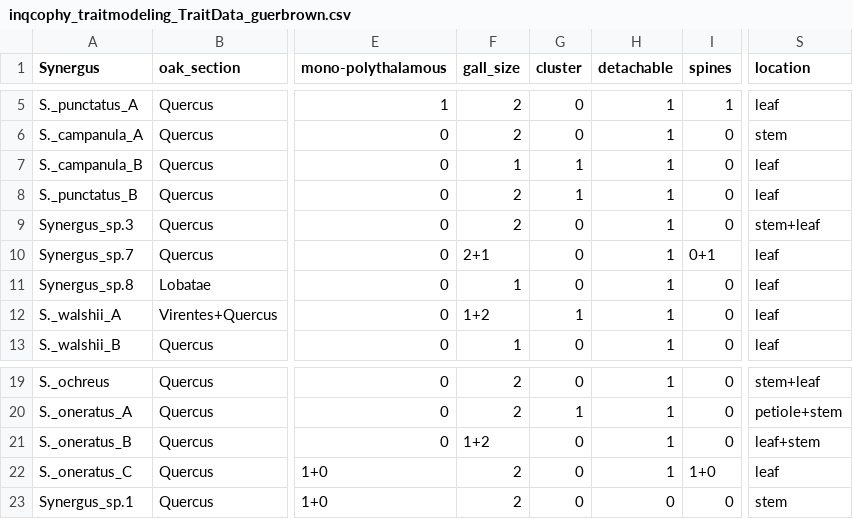
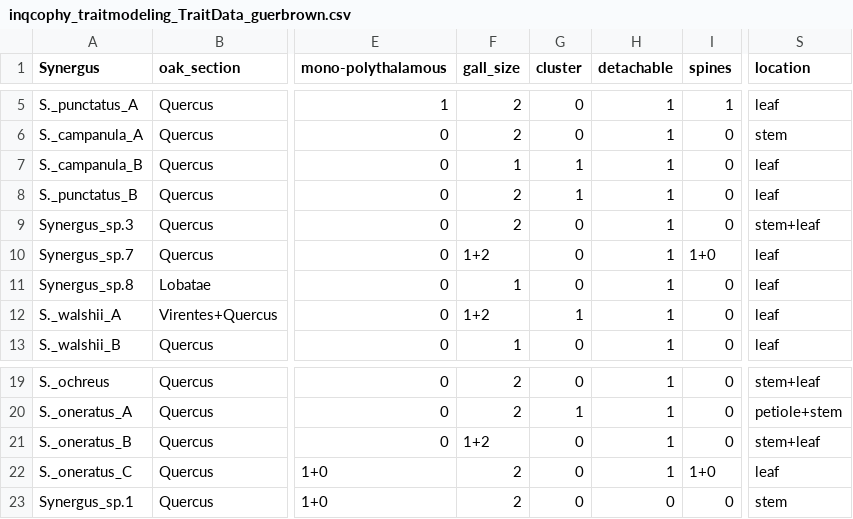
Before and after one commit to Intro-Sci-Comp-UIowa/biol-4386-course-project-guerbrown, a CSV file: data/TraitModeling/inqcophy_traitmodeling_TraitData_guerbrown.csv, drawn as a sheet; only a part is shown, gaps mark what is left out; the diff names each change by its address in the sheet, - before the commit and + after, or states it on an @@ line.

```diff
--- a/data/TraitModeling/inqcophy_traitmodeling_TraitData_guerbrown.csv
+++ b/data/TraitModeling/inqcophy_traitmodeling_TraitData_guerbrown.csv
-F10 (gall_size): 2+1
+F10 (gall_size): 1+2
-I10 (spines): 0+1
+I10 (spines): 1+0
-S21 (location): leaf+stem
+S21 (location): stem+leaf
```
Also changed, not shown: 9 other files.
